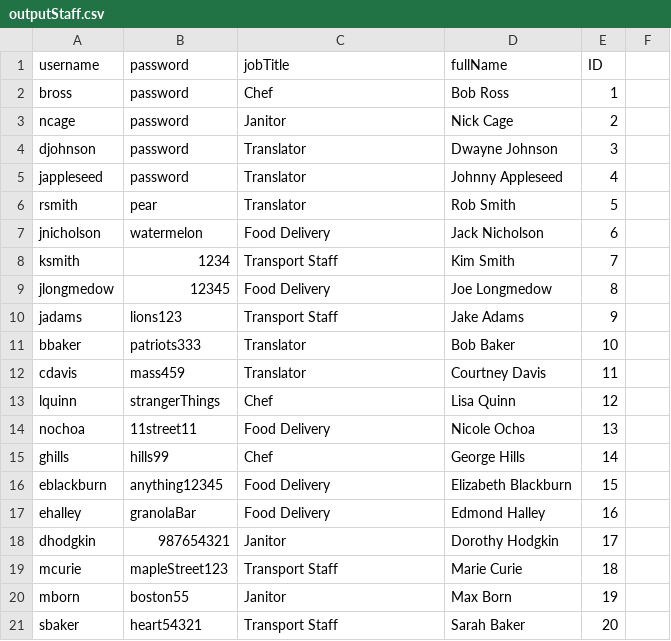
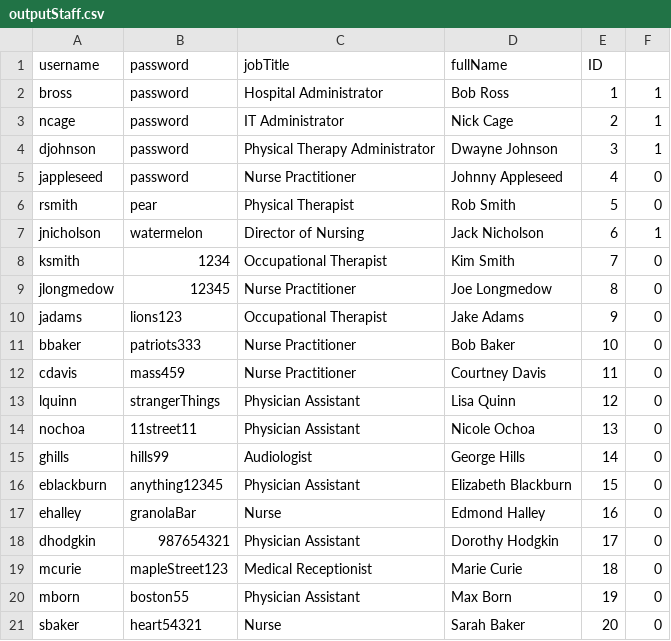
Before and after one commit to SE2017B/Iteration4, a CSV file: src/csv/outputStaff.csv, drawn as a sheet.

```diff
--- a/src/csv/outputStaff.csv
+++ b/src/csv/outputStaff.csv
@@ -1,21 +1,21 @@
 username,password,jobTitle,fullName,ID
-bross,password,Chef,Bob Ross,1
-ncage,password,Janitor,Nick Cage,2
-djohnson,password,Translator,Dwayne Johnson,3
-jappleseed,password,Translator,Johnny Appleseed,4
-rsmith,pear,Translator,Rob Smith,5
-jnicholson,watermelon,Food Delivery,Jack Nicholson,6
-ksmith,1234,Transport Staff,Kim Smith,7
-jlongmedow,12345,Food Delivery,Joe Longmedow,8
-jadams,lions123,Transport Staff,Jake Adams,9
-bbaker,patriots333,Translator,Bob Baker,10
-cdavis,mass459,Translator,Courtney Davis,11
-lquinn,strangerThings,Chef,Lisa Quinn,12
-nochoa,11street11,Food Delivery,Nicole Ochoa,13
-ghills,hills99,Chef,George Hills,14
-eblackburn,anything12345,Food Delivery,Elizabeth Blackburn,15
-ehalley,granolaBar,Food Delivery,Edmond Halley,16
-dhodgkin,987654321,Janitor,Dorothy Hodgkin,17
-mcurie,mapleStreet123,Transport Staff,Marie Curie,18
-mborn,boston55,Janitor,Max Born,19
-sbaker,heart54321,Transport Staff,Sarah Baker,20
+bross,password,Hospital Administrator,Bob Ross,1,1
+ncage,password,IT Administrator,Nick Cage,2,1
+djohnson,password,Physical Therapy Administrator,Dwayne Johnson,3,1
+jappleseed,password,Nurse Practitioner,Johnny Appleseed,4,0
+rsmith,pear,Physical Therapist,Rob Smith,5,0
+jnicholson,watermelon,Director of Nursing,Jack Nicholson,6,1
+ksmith,1234,Occupational Therapist,Kim Smith,7,0
+jlongmedow,12345,Nurse Practitioner,Joe Longmedow,8,0
+jadams,lions123,Occupational Therapist,Jake Adams,9,0
+bbaker,patriots333,Nurse Practitioner,Bob Baker,10,0
+cdavis,mass459,Nurse Practitioner,Courtney Davis,11,0
+lquinn,strangerThings,Physician Assistant,Lisa Quinn,12,0
+nochoa,11street11,Physician Assistant,Nicole Ochoa,13,0
+ghills,hills99,Audiologist,George Hills,14,0
+eblackburn,anything12345,Physician Assistant,Elizabeth Blackburn,15,0
+ehalley,granolaBar,Nurse,Edmond Halley,16,0
+dhodgkin,987654321,Physician Assistant,Dorothy Hodgkin,17,0
+mcurie,mapleStreet123,Medical Receptionist,Marie Curie,18,0
+mborn,boston55,Physician Assistant,Max Born,19,0
+sbaker,heart54321,Nurse,Sarah Baker,20,0
```
Also changed, not shown: src/csv/staffMembers.csv, 7 other files.
